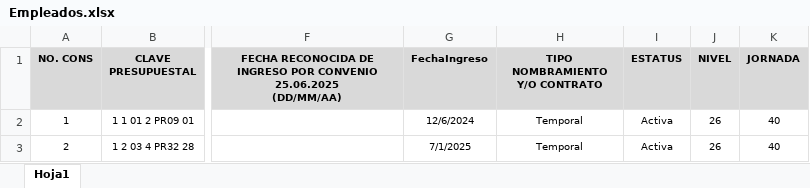
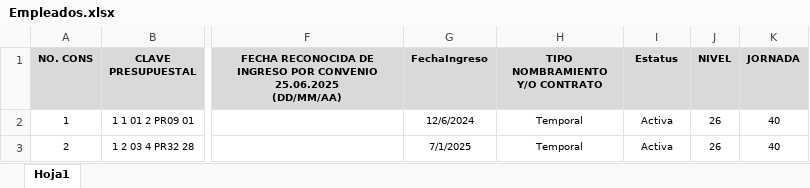
Before and after one commit to 05Ballesteros/Bono_servidor, an Excel workbook: files/Empleados.xlsx, sheet Hoja1, drawn as a sheet; only a part is shown, gaps mark what is left out; values as stored, in another font and other column widths than the file's, no borders; the diff names each change by its address in the sheet, - before the commit and + after, or states it on an @@ line.

```diff
--- a/files/Empleados.xlsx (sheet Hoja1)
+++ b/files/Empleados.xlsx (sheet Hoja1)
-I1: ESTATUS
+I1: Estatus
```
Also changed, not shown: 1 other file.
